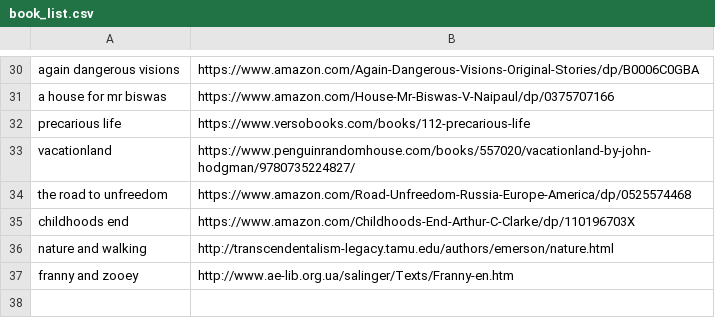
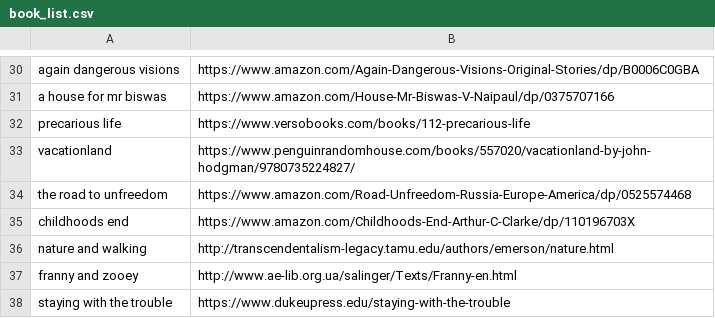
Before and after one commit to ltaylor2/ltaylor2.github.io, a CSV file: Media/book_list.csv, drawn as a sheet; only a part is shown, gaps mark what is left out.

Commit message:
Media update

```diff
--- a/Media/book_list.csv
+++ b/Media/book_list.csv
@@ -36,2 +36,3 @@ childhoods end,https://www.amazon.com/Childhoods-End-Arthur-C-Clarke/dp/11019670
 nature and walking,http://transcendentalism-legacy.tamu.edu/authors/emerson/nature.html
-franny and zooey,http://www.ae-lib.org.ua/salinger/Texts/Franny-en.htm
+franny and zooey,http://www.ae-lib.org.ua/salinger/Texts/Franny-en.html
+staying with the trouble,https://www.dukeupress.edu/staying-with-the-trouble
```
Also changed, not shown: 1 other file.
